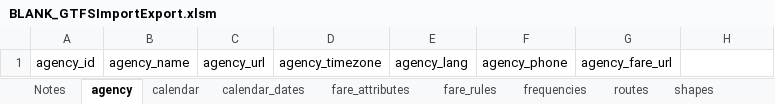
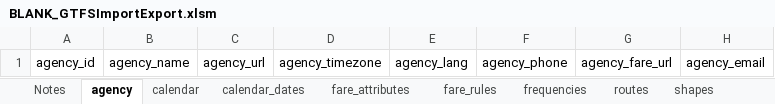
Before and after one commit to Oxalin/GTFSBuilder, an Excel workbook: BLANK_GTFSImportExport.xlsm, sheet agency, drawn as a sheet; values as stored, in another font and other column widths than the file's, no borders; the diff names each change by its address in the sheet, - before the commit and + after, or states it on an @@ line.

```diff
--- a/BLANK_GTFSImportExport.xlsm (sheet agency)
+++ b/BLANK_GTFSImportExport.xlsm (sheet agency)
-H1: (empty)
+H1: agency_email
```
Also changed, not shown: sheet stops, sheet feed_info, sheet Notes, sheet fare_attributes, sheet stop_times, sheet shapes, 1 more sheet, charts or pictures.
